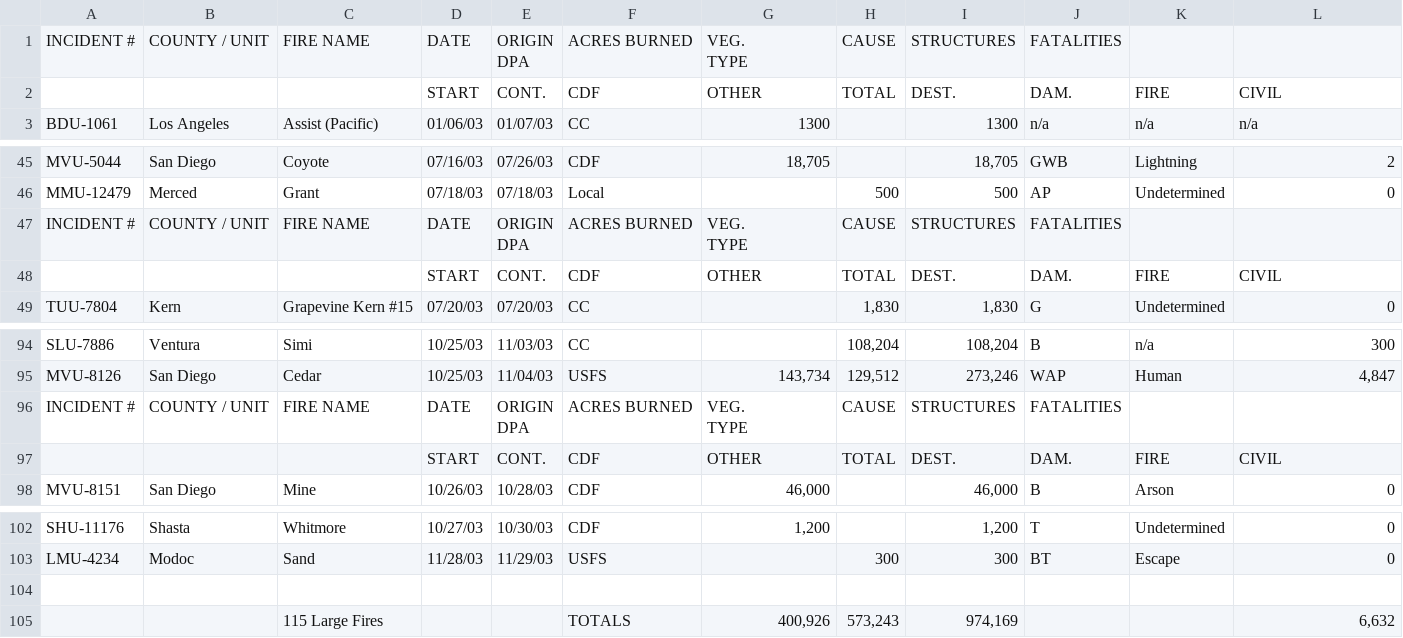
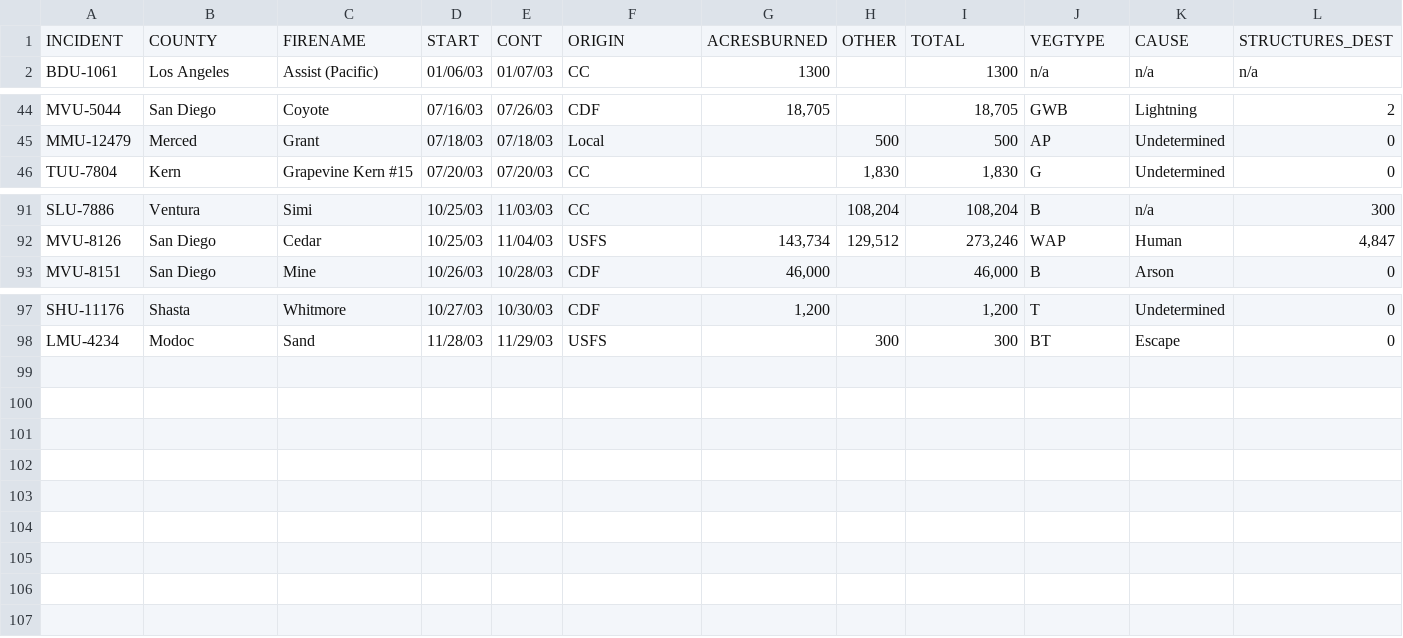
Before and after one commit to jhubley/calfireCSVs, a CSV file: csv/calfire2003largefires.csv, drawn as a sheet; only a part is shown, gaps mark what is left out; removed rows and columns are numbered as before the commit, all else as after; rows hold the shown columns only; ↵ is a line break in a cell; the diff names each change by its address in the sheet, - before the commit and + after, or states it on an @@ line.

```diff
--- a/csv/calfire2003largefires.csv
+++ b/csv/calfire2003largefires.csv
-row 1: INCIDENT # | COUNTY / UNIT | FIRE NAME | DATE | ORIGIN ↵ DPA | ACRES BURNED | VEG. ↵ TYPE | CAUSE | STRUCTURES | FATALITIES
-row 2:  |  |  | START | CONT. | CDF | OTHER | TOTAL | DEST. | DAM. | FIRE | CIVIL
+row 1: INCIDENT | COUNTY | FIRENAME | START | CONT | ORIGIN | ACRESBURNED | OTHER | TOTAL | VEGTYPE | CAUSE | STRUCTURES_DEST
-row 47: INCIDENT # | COUNTY / UNIT | FIRE NAME | DATE | ORIGIN ↵ DPA | ACRES BURNED | VEG. ↵ TYPE | CAUSE | STRUCTURES | FATALITIES
-row 48:  |  |  | START | CONT. | CDF | OTHER | TOTAL | DEST. | DAM. | FIRE | CIVIL
-row 96: INCIDENT # | COUNTY / UNIT | FIRE NAME | DATE | ORIGIN ↵ DPA | ACRES BURNED | VEG. ↵ TYPE | CAUSE | STRUCTURES | FATALITIES
-row 97:  |  |  | START | CONT. | CDF | OTHER | TOTAL | DEST. | DAM. | FIRE | CIVIL
-row 104: (empty)
-row 105:  |  | 115 Large Fires |  |  | TOTALS | 400,926 | 573,243 | 974,169 |  |  | 6,632
```
Also changed, not shown: csv/calfire2001largefires.csv, csv/calfire2002largefires.csv, 19 other files.
